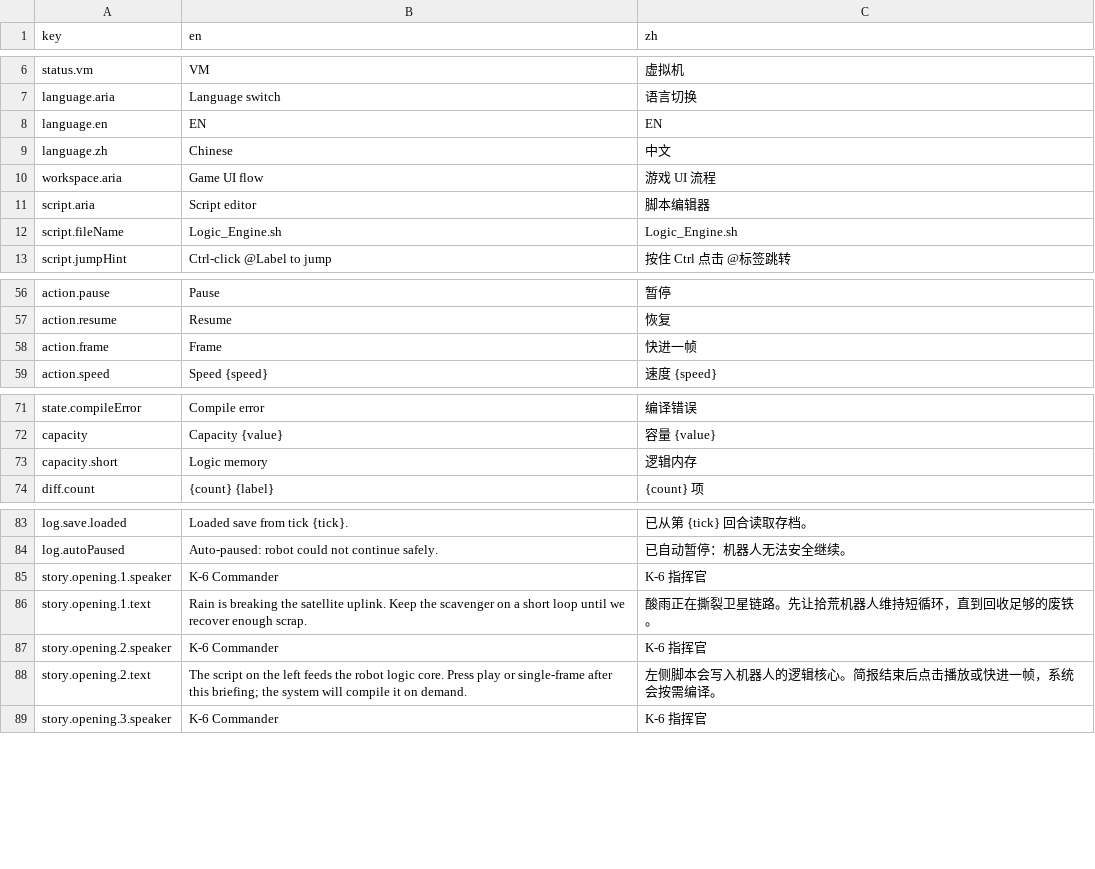
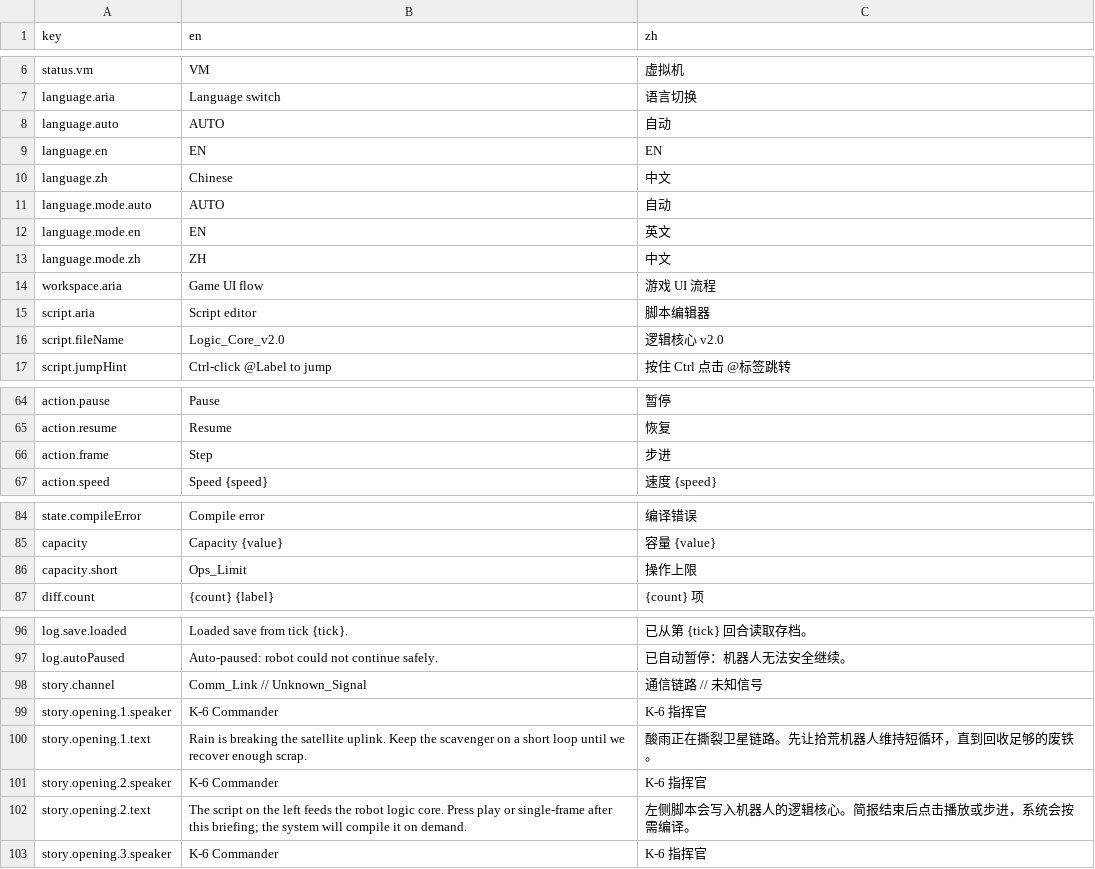
Before and after one commit to onovich/RustAndLogic, a CSV file: apps/web/i18n.csv, drawn as a sheet; only a part is shown, gaps mark what is left out; the diff covers the shown part only.

```diff
--- a/apps/web/i18n.csv
+++ b/apps/web/i18n.csv
@@ -7,7 +7,11 @@ status.vm,VM,虚拟机
 language.aria,Language switch,语言切换
+language.auto,AUTO,自动
 language.en,EN,EN
 language.zh,Chinese,中文
+language.mode.auto,AUTO,自动
+language.mode.en,EN,英文
+language.mode.zh,ZH,中文
 workspace.aria,Game UI flow,游戏 UI 流程
 script.aria,Script editor,脚本编辑器
-script.fileName,Logic_Engine.sh,Logic_Engine.sh
+script.fileName,Logic_Core_v2.0,逻辑核心 v2.0
 script.jumpHint,Ctrl-click @Label to jump,按住 Ctrl 点击 @标签跳转
@@ -57,3 +65,3 @@ action.pause,Pause,暂停
 action.resume,Resume,恢复
-action.frame,Frame,快进一帧
+action.frame,Step,步进
 action.speed,Speed {speed},速度 {speed}
@@ -72,3 +85,3 @@ state.compileError,Compile error,编译错误
 capacity,Capacity {value},容量 {value}
-capacity.short,Logic memory,逻辑内存
+capacity.short,Ops_Limit,操作上限
 diff.count,{count} {label},{count} 项
@@ -84,2 +97,3 @@ log.save.loaded,Loaded save from tick {tick}.,已从第 {tick} 回合读取存
 log.autoPaused,Auto-paused: robot could not continue safely.,已自动暂停：机器人无法安全继续。
+story.channel,Comm_Link // Unknown_Signal,通信链路 // 未知信号
 story.opening.1.speaker,K-6 Commander,K-6 指挥官
@@ -87,3 +101,3 @@ story.opening.1.text,Rain is breaking the satellite uplink. Keep the scavenger o
 story.opening.2.speaker,K-6 Commander,K-6 指挥官
-story.opening.2.text,The script on the left feeds the robot logic core. Press play or single-frame after this briefing; the system will compile it on demand.,左侧脚本会写入机器人的逻辑核心。简报结束后点击播放或快进一帧，系统会按需编译。
+story.opening.2.text,The script on the left feeds the robot logic core. Press play or single-frame after this briefing; the system will compile it on demand.,左侧脚本会写入机器人的逻辑核心。简报结束后点击播放或步进，系统会按需编译。
 story.opening.3.speaker,K-6 Commander,K-6 指挥官
```
Also changed, not shown: 24 added rows and 13 edited cells elsewhere in this file, 7 other files.
